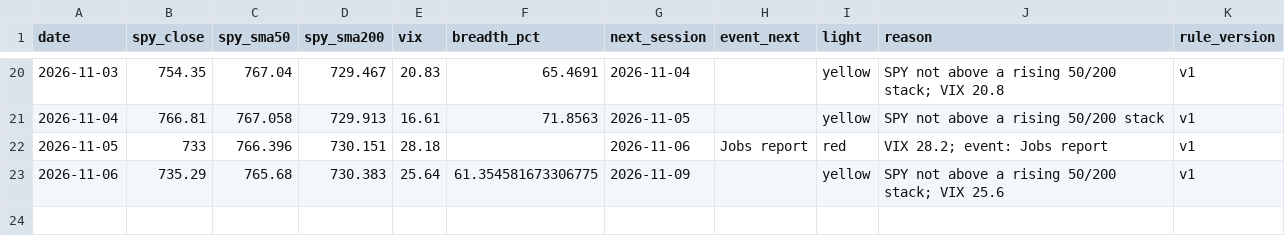
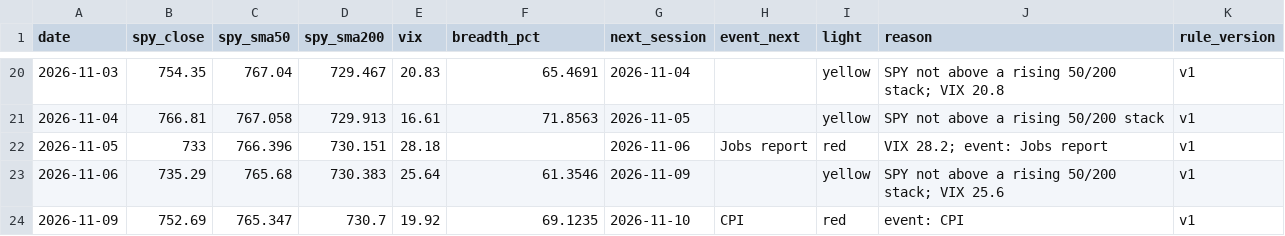
Before and after one commit to Topcat357/Strong-Stock-Lab, a CSV file: data/macro.csv, drawn as a sheet; only a part is shown, gaps mark what is left out.

```diff
--- a/data/macro.csv
+++ b/data/macro.csv
@@ -22,2 +22,3 @@ date,spy_close,spy_sma50,spy_sma200,vix,breadth_pct,next_session,event_next,ligh
 2026-11-05,733,766.396,730.151,28.18,,2026-11-06,Jobs report,red,VIX 28.2; event: Jobs report,v1
-2026-11-06,735.29,765.68,730.383,25.64,61.354581673306775,2026-11-09,,yellow,SPY not above a rising 50/200 stack; VIX 25.6,v1
+2026-11-06,735.29,765.68,730.383,25.64,61.3546,2026-11-09,,yellow,SPY not above a rising 50/200 stack; VIX 25.6,v1
+2026-11-09,752.69,765.347,730.7,19.92,69.1235,2026-11-10,CPI,red,event: CPI,v1
```
Also changed, not shown: data/news_tags.csv, data/setups.csv, 5 other files.
